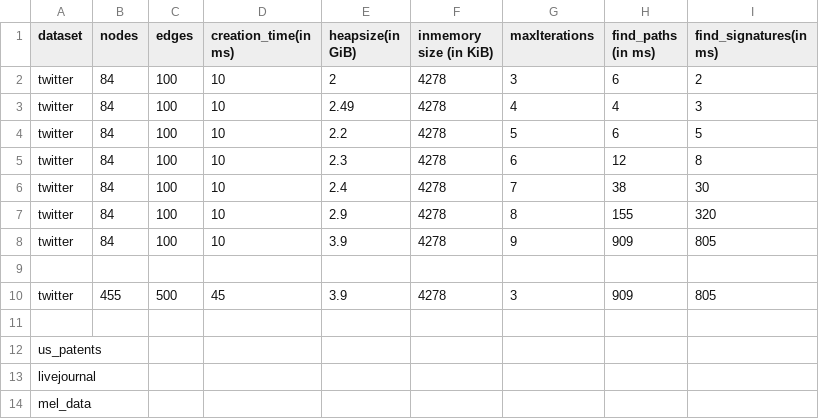
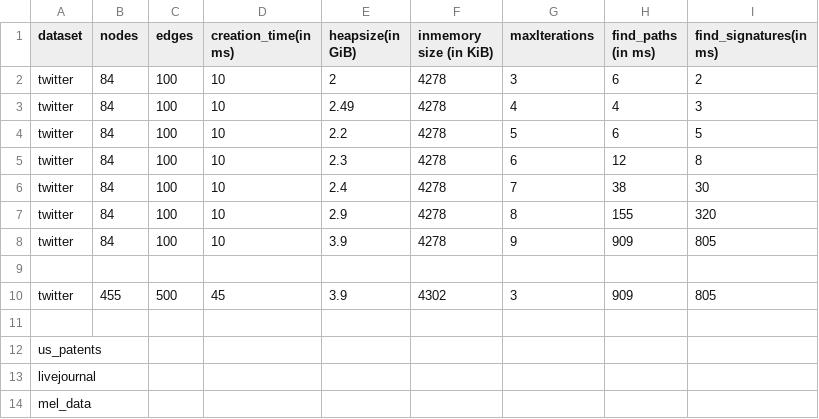
Before and after one commit to mohammadzainabbas/neo4j-pregel, a CSV file: results/thesis/data.csv, drawn as a sheet.

Commit message:
Minor changes

```diff
--- a/results/thesis/data.csv
+++ b/results/thesis/data.csv
@@ -9,3 +9,3 @@ twitter,  84,   100,        10,              3.9,                  4278,
 
-twitter,  455,  500,        45,              3.9,                  4278,                   3,               909,                805
+twitter,  455,  500,        45,              3.9,                  4302,                   3,               909,                805
 
```
